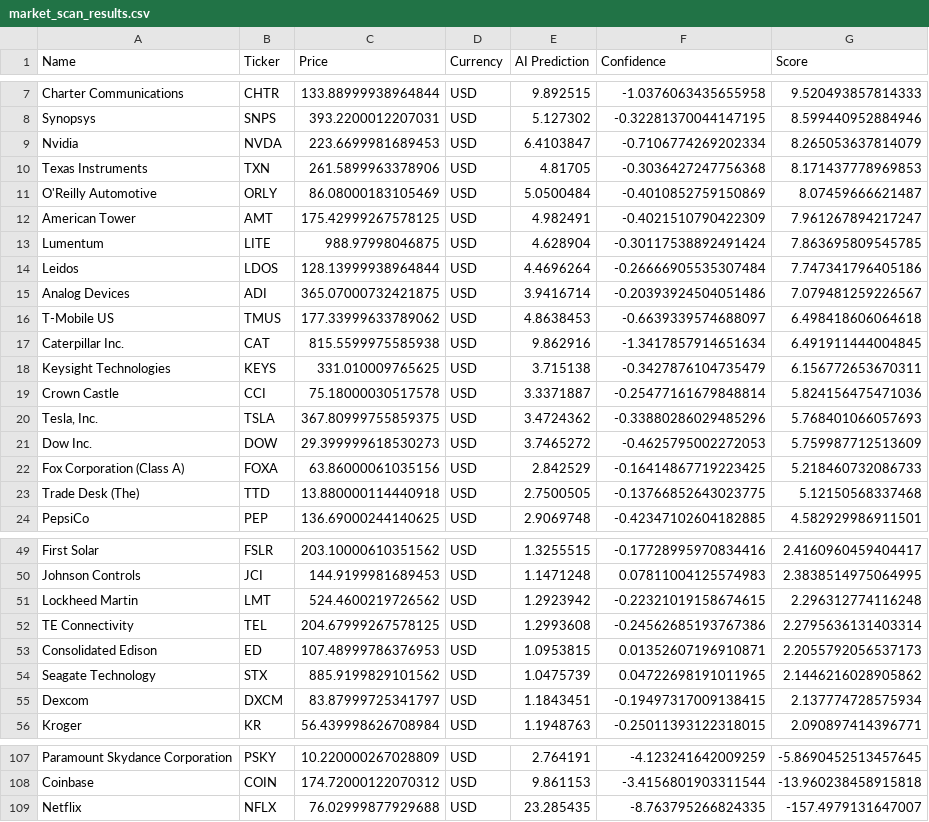
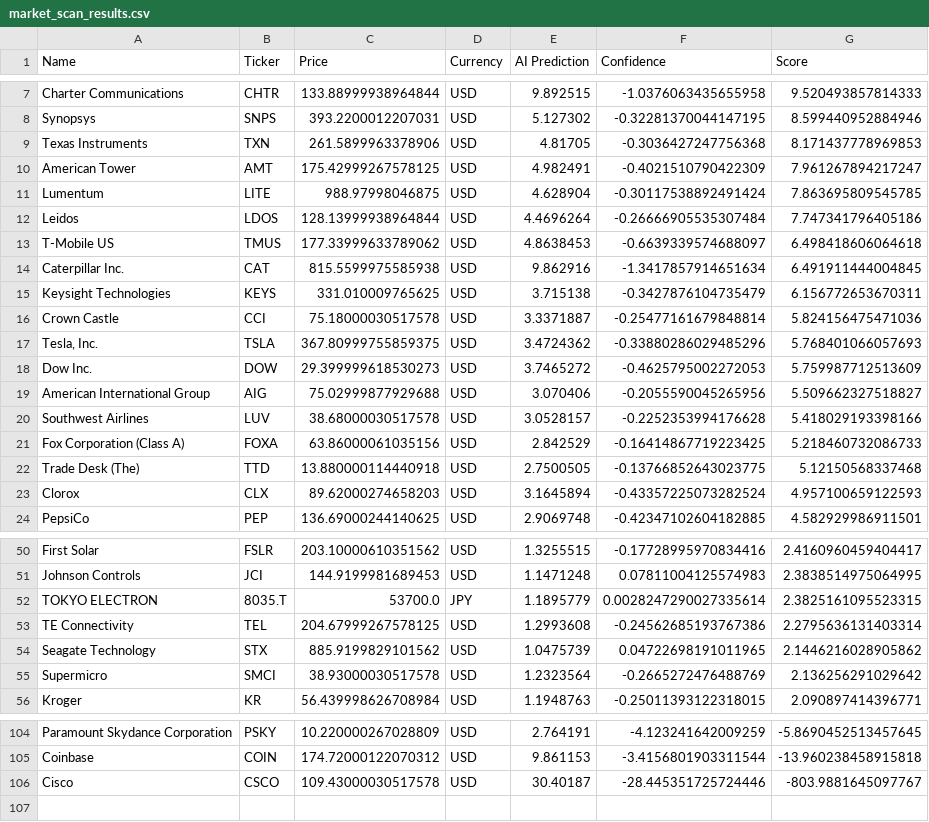
Before and after one commit to Maresuke117/AI-Investment-Simulator, a CSV file: market_scan_results.csv, drawn as a sheet; only a part is shown, gaps mark what is left out; the diff covers the shown part only.

```diff
--- a/market_scan_results.csv
+++ b/market_scan_results.csv
@@ -8,5 +8,3 @@ Charter Communications,CHTR,133.88999938964844,USD,9.892515,-1.0376063435655958,
 Synopsys,SNPS,393.2200012207031,USD,5.127302,-0.32281370044147195,8.599440952884946
-Nvidia,NVDA,223.6699981689453,USD,6.4103847,-0.7106774269202334,8.265053637814079
 Texas Instruments,TXN,261.5899963378906,USD,4.81705,-0.3036427247756368,8.171437778969853
-O'Reilly Automotive,ORLY,86.08000183105469,USD,5.0500484,-0.4010852759150869,8.07459666621487
 American Tower,AMT,175.42999267578125,USD,4.982491,-0.4021510790422309,7.961267894217247
@@ -14,3 +12,2 @@ Lumentum,LITE,988.97998046875,USD,4.628904,-0.30117538892491424,7.86369580954578
 Leidos,LDOS,128.13999938964844,USD,4.4696264,-0.26666905535307484,7.747341796405186
-Analog Devices,ADI,365.07000732421875,USD,3.9416714,-0.20393924504051486,7.079481259226567
 T-Mobile US,TMUS,177.33999633789062,USD,4.8638453,-0.6639339574688097,6.498418606064618
@@ -21,4 +18,7 @@ Crown Castle,CCI,75.18000030517578,USD,3.3371887,-0.25477161679848814,5.82415647
 Dow Inc.,DOW,29.399999618530273,USD,3.7465272,-0.4625795002272053,5.759987712513609
+American International Group,AIG,75.02999877929688,USD,3.070406,-0.2055590045265956,5.509662327518827
+Southwest Airlines,LUV,38.68000030517578,USD,3.0528157,-0.2252353994176628,5.418029193398166
 Fox Corporation (Class A),FOXA,63.86000061035156,USD,2.842529,-0.16414867719223425,5.218460732086733
 Trade Desk (The),TTD,13.880000114440918,USD,2.7500505,-0.13766852643023775,5.12150568337468
+Clorox,CLX,89.62000274658203,USD,3.1645894,-0.43357225073282524,4.957100659122593
 PepsiCo,PEP,136.69000244140625,USD,2.9069748,-0.42347102604182885,4.582929986911501
@@ -50,7 +51,6 @@ First Solar,FSLR,203.10000610351562,USD,1.3255515,-0.17728995970834416,2.4160960
 Johnson Controls,JCI,144.9199981689453,USD,1.1471248,0.07811004125574983,2.3838514975064995
-Lockheed Martin,LMT,524.4600219726562,USD,1.2923942,-0.22321019158674615,2.296312774116248
+TOKYO ELECTRON,8035.T,53700.0,JPY,1.1895779,0.0028247290027335614,2.3825161095523315
 TE Connectivity,TEL,204.67999267578125,USD,1.2993608,-0.24562685193767386,2.2795636131403314
-Consolidated Edison,ED,107.48999786376953,USD,1.0953815,0.01352607196910871,2.2055792056537173
 Seagate Technology,STX,885.9199829101562,USD,1.0475739,0.04722698191011965,2.1446216028905862
-Dexcom,DXCM,83.87999725341797,USD,1.1843451,-0.19497317009138415,2.137774728575934
+Supermicro,SMCI,38.93000030517578,USD,1.2323564,-0.2665272476488769,2.136256291029642
 Kroger,KR,56.439998626708984,USD,1.1948763,-0.25011393122318015,2.090897414396771
@@ -108,2 +105,2 @@ Paramount Skydance Corporation,PSKY,10.220000267028809,USD,2.764191,-4.123241642
 Coinbase,COIN,174.72000122070312,USD,9.861153,-3.4156801903311544,-13.960238458915818
-Netflix,NFLX,76.02999877929688,USD,23.285435,-8.763795266824335,-157.4979131647007
+Cisco,CSCO,109.43000030517578,USD,30.40187,-28.445351725724446,-803.9881645097767
```
Also changed, not shown: 4 added rows and 6 removed rows elsewhere in this file.
